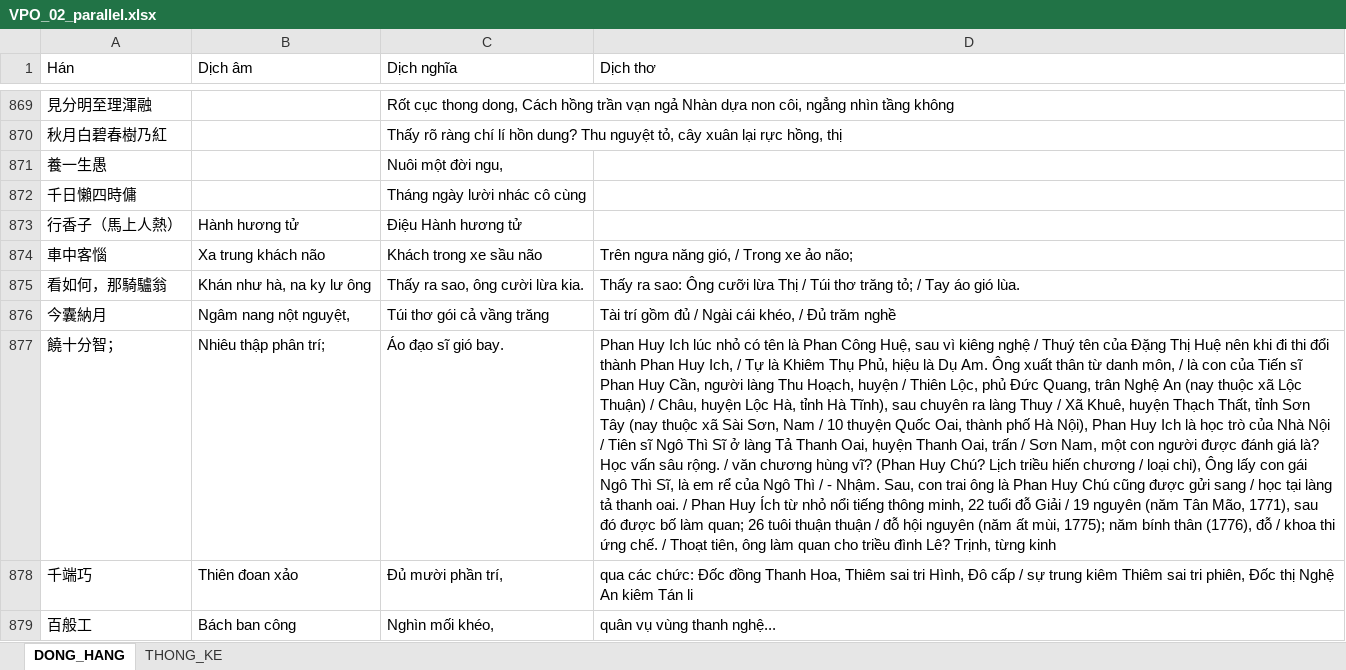
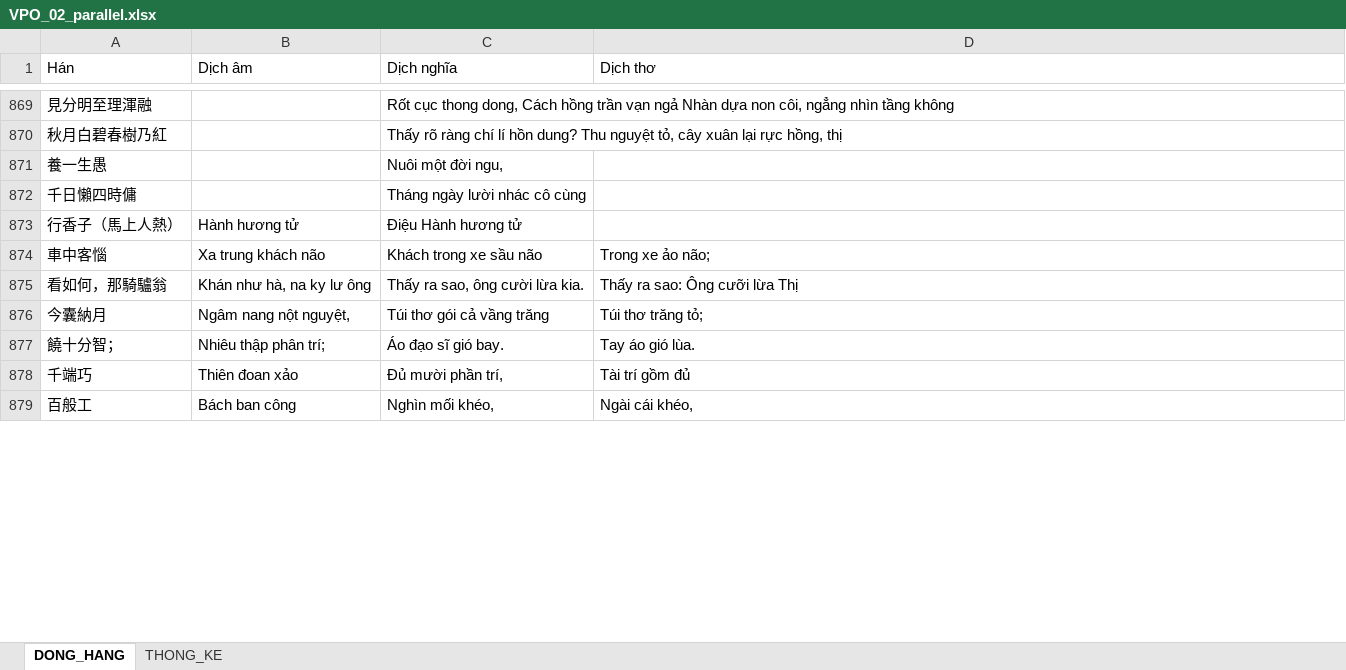
Before and after one commit to LGKAI/Zh-Vi-Corpus-Building, an Excel workbook: CV04_VPO_02/04_dong_hang/VPO_02_parallel.xlsx, sheet DONG_HANG, drawn as a sheet; only a part is shown, gaps mark what is left out; values as stored, in another font and other column widths than the file's, no borders; the diff covers the shown part only; the diff names each change by its address in the sheet, - before the commit and + after, or states it on an @@ line.

```diff
--- a/CV04_VPO_02/04_dong_hang/VPO_02_parallel.xlsx (sheet DONG_HANG)
+++ b/CV04_VPO_02/04_dong_hang/VPO_02_parallel.xlsx (sheet DONG_HANG)
-D874 (Dịch thơ): Trên ngưa năng gió, / Trong xe ảo não;
+D874 (Dịch thơ): Trong xe ảo não;
-D875 (Dịch thơ): …lừa Thị / Túi thơ trăng tỏ; / Tay áo gió lùa.
+D875 (Dịch thơ): …lừa Thị
-D876 (Dịch thơ): Tài trí gồm đủ / Ngài cái khéo, / Đủ trăm nghề
+D876 (Dịch thơ): Túi thơ trăng tỏ;
-D877 (Dịch thơ): Phan Huy Ich lúc nhỏ có tên là Phan Công Huệ, sau vì kiêng nghệ / Thuý tên của Đặng Thị Huệ nên khi đi thi đổi thành Phan Huy Ich, / Tự là Khiêm Thụ Phủ, hiệu là Dụ Am. Ông xuất thân từ danh môn, / là con của Tiến sĩ Phan Huy Cần, người làng Thu Hoạch, huyện / Thiên Lộc, phủ Đức Quang, trân Nghệ An (nay thuộc xã Lộc Thuận) / Châu, huyện Lộc Hà, tỉnh Hà Tĩnh), sau chuyên ra làng Thuy / Xã Khuê, huyện Thạch Thất, tỉnh Sơn Tây (nay thuộc xã Sài Sơn, Nam / 10 thuyện Quốc Oai, thành phố Hà Nội), Phan Huy Ich là học trò của Nhà Nội / Tiên sĩ Ngô Thì Sĩ ở làng Tả Thanh Oai, huyện Thanh Oai, trấn / Sơn Nam, một con người được đánh giá là? Học vấn sâu rộng. / văn chương hùng vĩ? (Phan Huy Chú? Lịch triều hiến chương / loại chi), Ông lấy con gái Ngô Thì Sĩ, là em rể của Ngô Thì / - Nhậm. Sau, con trai ông là Phan Huy Chú cũng được gửi sang / học tại làng tả thanh oai. / Phan Huy Ích từ nhỏ nổi tiếng thông minh, 22 tuổi đỗ Giải / 19 nguyên (năm Tân Mão, 1771), sau đó được bố làm quan; 26 tuôi thuận thuận / đỗ hội nguyên (năm ất mùi, 1775); năm bính thân (1776), đỗ / khoa thi ứng chế. / Thoạt tiên, ông làm quan cho triều đình Lê? Trịnh, từng kinh
+D877 (Dịch thơ): Tay áo gió lùa.
-D878 (Dịch thơ): qua các chức: Đốc đồng Thanh Hoa, Thiêm sai tri Hình, Đô cấp / sự trung kiêm Thiêm sai tri phiên, Đốc thị Nghệ An kiêm Tán li
+D878 (Dịch thơ): Tài trí gồm đủ
-D879 (Dịch thơ): quân vụ vùng thanh nghệ...
+D879 (Dịch thơ): Ngài cái khéo,
```
Also changed, not shown: 12 added rows, 10 removed rows and 105 edited cells elsewhere in this sheet, sheet THONG_KE, CV04_VPO_01/04_dong_hang/VPO_01_parallel.xlsx, CV04_VPO_03/04_dong_hang/VPO_03_parallel.xlsx, 30 other files.
